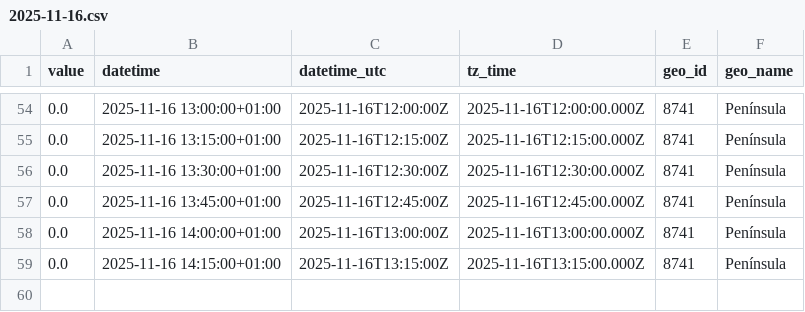
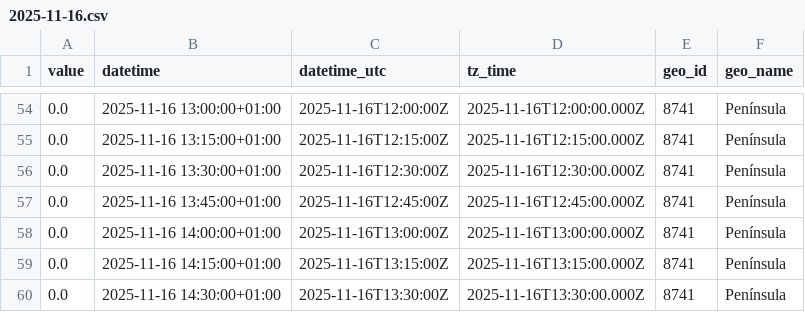
Before and after one commit to Amir-Torbati/15min_wind_generation_Spain, a CSV file: data/2025-11-16.csv, drawn as a sheet; only a part is shown, gaps mark what is left out.

```diff
--- a/data/2025-11-16.csv
+++ b/data/2025-11-16.csv
@@ -59 +59,2 @@ value,datetime,datetime_utc,tz_time,geo_id,geo_name
 0.0,2025-11-16 14:15:00+01:00,2025-11-16T13:15:00Z,2025-11-16T13:15:00.000Z,8741,Península
+0.0,2025-11-16 14:30:00+01:00,2025-11-16T13:30:00Z,2025-11-16T13:30:00.000Z,8741,Península
```
Also changed, not shown: 3 other files.
